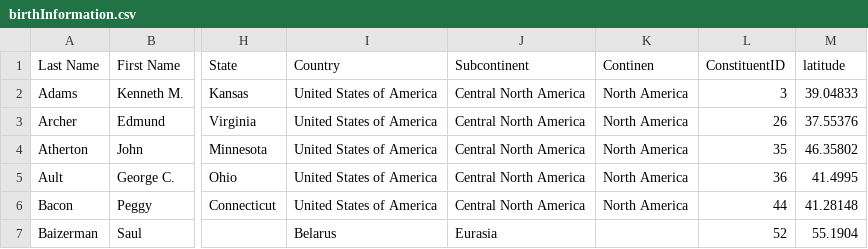
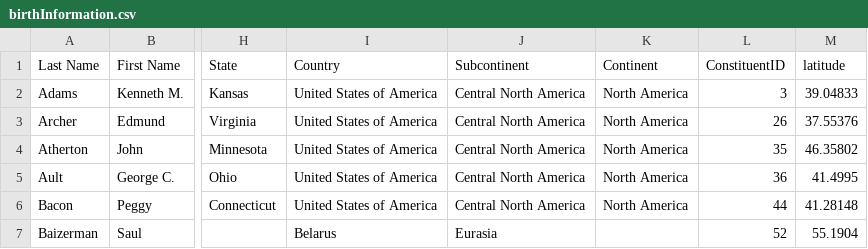
Before and after one commit to JoshuaDull/LIS-664-Project, a CSV file: birthInformation.csv, drawn as a sheet; only a part is shown, gaps mark what is left out; the diff names each change by its address in the sheet, - before the commit and + after, or states it on an @@ line.

```diff
--- a/birthInformation.csv
+++ b/birthInformation.csv
-K1: Continen
+K1: Continent
```
Also changed, not shown: deathInformation.csv, 3 other files.
